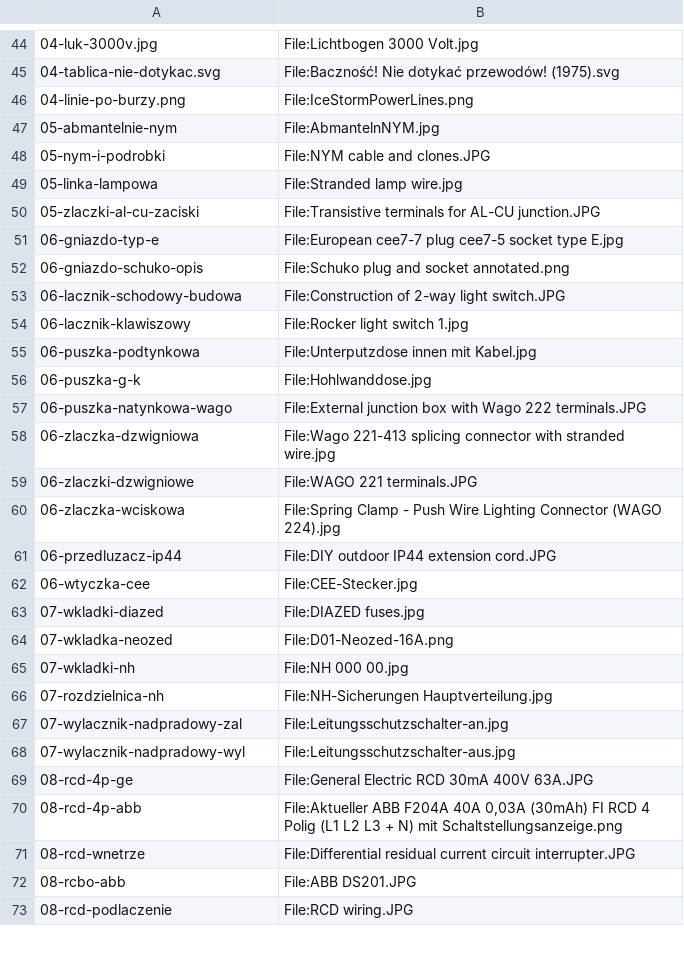
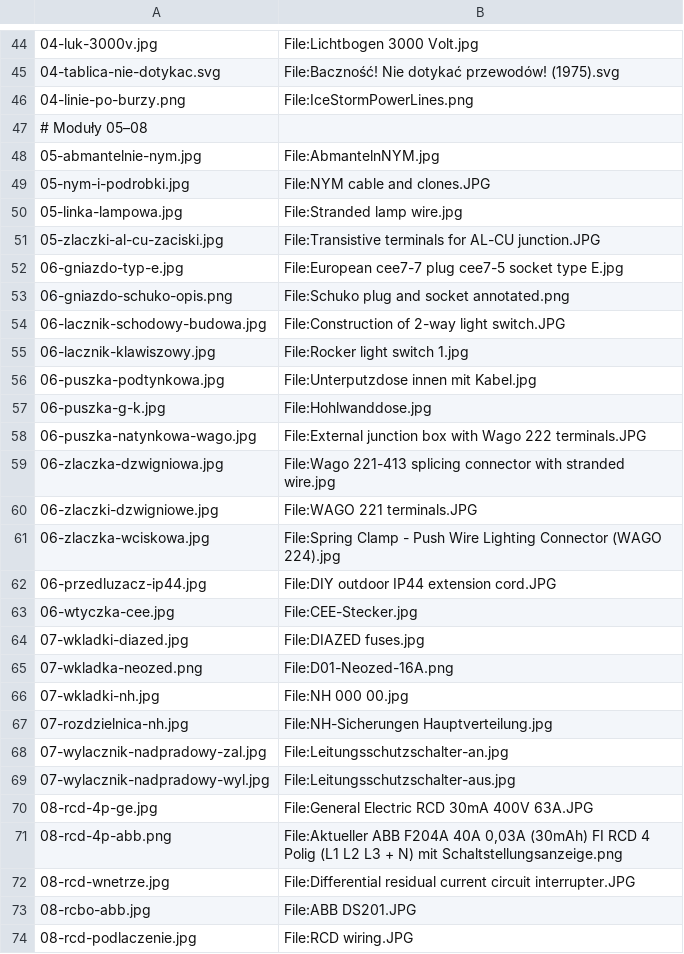
Before and after one commit to kanthakdominik/Elektryka, a TSV file: assets/foto/ZDJECIA.tsv, drawn as a sheet; only a part is shown, gaps mark what is left out; the diff covers the shown part only.

```diff
--- a/assets/foto/ZDJECIA.tsv
+++ b/assets/foto/ZDJECIA.tsv
@@ -46,28 +46,29 @@
 04-linie-po-burzy.png	File:IceStormPowerLines.png
-05-abmantelnie-nym	File:AbmantelnNYM.jpg
-05-nym-i-podrobki	File:NYM cable and clones.JPG
-05-linka-lampowa	File:Stranded lamp wire.jpg
-05-zlaczki-al-cu-zaciski	File:Transistive terminals for AL-CU junction.JPG
-06-gniazdo-typ-e	File:European cee7-7 plug cee7-5 socket type E.jpg
-06-gniazdo-schuko-opis	File:Schuko plug and socket annotated.png
-06-lacznik-schodowy-budowa	File:Construction of 2-way light switch.JPG
-06-lacznik-klawiszowy	File:Rocker light switch 1.jpg
-06-puszka-podtynkowa	File:Unterputzdose innen mit Kabel.jpg
-06-puszka-g-k	File:Hohlwanddose.jpg
-06-puszka-natynkowa-wago	File:External junction box with Wago 222 terminals.JPG
-06-zlaczka-dzwigniowa	File:Wago 221-413 splicing connector with stranded wire.jpg
-06-zlaczki-dzwigniowe	File:WAGO 221 terminals.JPG
-06-zlaczka-wciskowa	File:Spring Clamp - Push Wire Lighting Connector (WAGO 224).jpg
-06-przedluzacz-ip44	File:DIY outdoor IP44 extension cord.JPG
-06-wtyczka-cee	File:CEE-Stecker.jpg
-07-wkladki-diazed	File:DIAZED fuses.jpg
-07-wkladka-neozed	File:D01-Neozed-16A.png
-07-wkladki-nh	File:NH 000 00.jpg
-07-rozdzielnica-nh	File:NH-Sicherungen Hauptverteilung.jpg
-07-wylacznik-nadpradowy-zal	File:Leitungsschutzschalter-an.jpg
-07-wylacznik-nadpradowy-wyl	File:Leitungsschutzschalter-aus.jpg
-08-rcd-4p-ge	File:General Electric RCD 30mA 400V 63A.JPG
-08-rcd-4p-abb	File:Aktueller ABB F204A 40A 0,03A (30mAh) FI RCD 4 Polig (L1 L2 L3 + N) mit Schaltstellungsanzeige.png
-08-rcd-wnetrze	File:Differential residual current circuit interrupter.JPG
-08-rcbo-abb	File:ABB DS201.JPG
-08-rcd-podlaczenie	File:RCD wiring.JPG
+# Moduły 05–08
+05-abmantelnie-nym.jpg	File:AbmantelnNYM.jpg
+05-nym-i-podrobki.jpg	File:NYM cable and clones.JPG
+05-linka-lampowa.jpg	File:Stranded lamp wire.jpg
+05-zlaczki-al-cu-zaciski.jpg	File:Transistive terminals for AL-CU junction.JPG
+06-gniazdo-typ-e.jpg	File:European cee7-7 plug cee7-5 socket type E.jpg
+06-gniazdo-schuko-opis.png	File:Schuko plug and socket annotated.png
+06-lacznik-schodowy-budowa.jpg	File:Construction of 2-way light switch.JPG
+06-lacznik-klawiszowy.jpg	File:Rocker light switch 1.jpg
+06-puszka-podtynkowa.jpg	File:Unterputzdose innen mit Kabel.jpg
+06-puszka-g-k.jpg	File:Hohlwanddose.jpg
+06-puszka-natynkowa-wago.jpg	File:External junction box with Wago 222 terminals.JPG
+06-zlaczka-dzwigniowa.jpg	File:Wago 221-413 splicing connector with stranded wire.jpg
+06-zlaczki-dzwigniowe.jpg	File:WAGO 221 terminals.JPG
+06-zlaczka-wciskowa.jpg	File:Spring Clamp - Push Wire Lighting Connector (WAGO 224).jpg
+06-przedluzacz-ip44.jpg	File:DIY outdoor IP44 extension cord.JPG
+06-wtyczka-cee.jpg	File:CEE-Stecker.jpg
+07-wkladki-diazed.jpg	File:DIAZED fuses.jpg
+07-wkladka-neozed.png	File:D01-Neozed-16A.png
+07-wkladki-nh.jpg	File:NH 000 00.jpg
+07-rozdzielnica-nh.jpg	File:NH-Sicherungen Hauptverteilung.jpg
+07-wylacznik-nadpradowy-zal.jpg	File:Leitungsschutzschalter-an.jpg
+07-wylacznik-nadpradowy-wyl.jpg	File:Leitungsschutzschalter-aus.jpg
+08-rcd-4p-ge.jpg	File:General Electric RCD 30mA 400V 63A.JPG
+08-rcd-4p-abb.png	File:Aktueller ABB F204A 40A 0,03A (30mAh) FI RCD 4 Polig (L1 L2 L3 + N) mit Schaltstellungsanzeige.png
+08-rcd-wnetrze.jpg	File:Differential residual current circuit interrupter.JPG
+08-rcbo-abb.jpg	File:ABB DS201.JPG
+08-rcd-podlaczenie.jpg	File:RCD wiring.JPG
```
Also changed, not shown: 1 edited cell elsewhere in this file.
